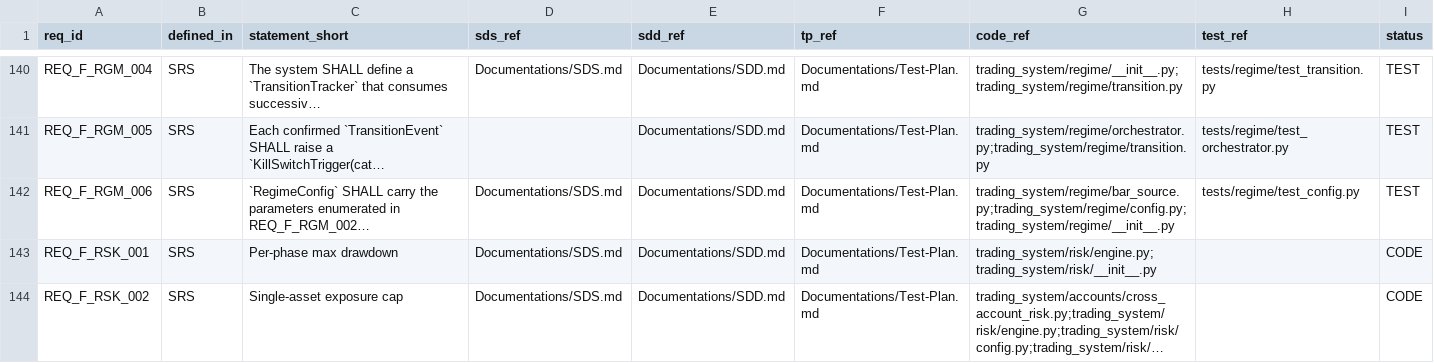
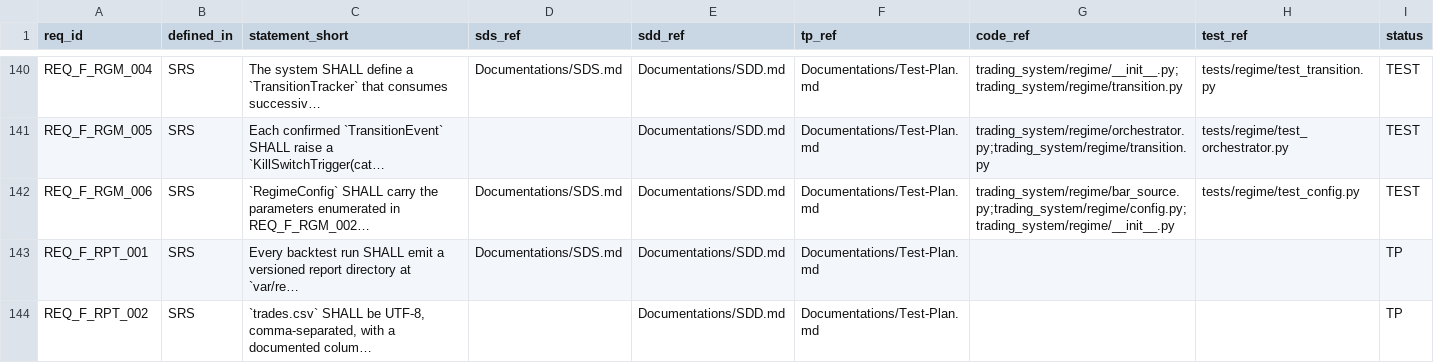
Before and after one commit to lfazio/trading-bot, a CSV file: docs/traceability.csv, drawn as a sheet; only a part is shown, gaps mark what is left out; the shorter side is filled out with more unchanged rows; long unchanged cells end in …; the diff covers the shown part only; the diff names each change by its address in the sheet, - before the commit and + after, or states it on an @@ line.

```diff
--- a/docs/traceability.csv
+++ b/docs/traceability.csv
+row 143: REQ_F_RPT_001 | SRS | Every backtest run SHALL emit a versioned report directory at `var/re… | Documentations/SDS.md | Documentations/SDD.md | Documentations/Test-Plan.md |  |  | TP
+row 144: REQ_F_RPT_002 | SRS | `trades.csv` SHALL be UTF-8, comma-separated, with a documented colum… |  | Documentations/SDD.md | Documentations/Test-Plan.md |  |  | TP
```
Also changed, not shown: 12 added rows elsewhere in this file.
